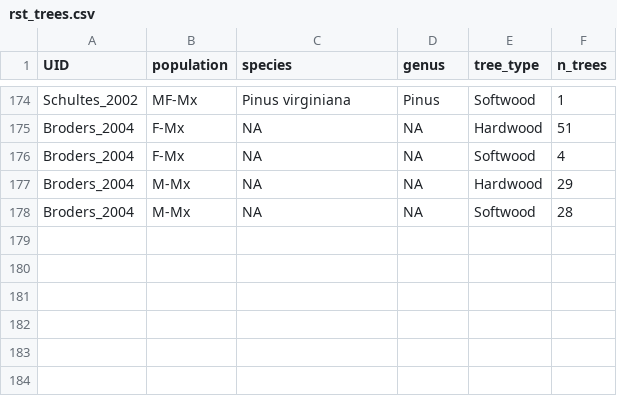
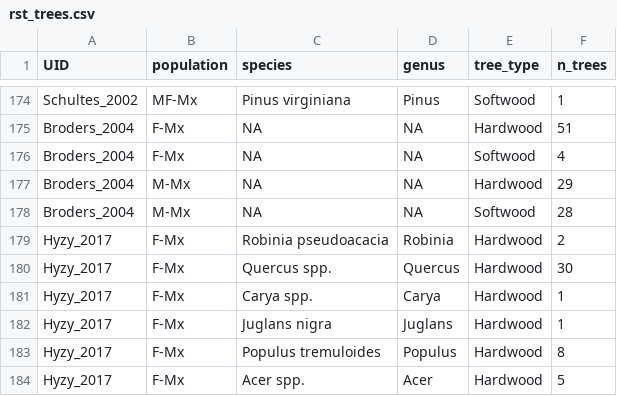
Before and after one commit to zacwarren88/myse_meta, a CSV file: rst_trees.csv, drawn as a sheet; only a part is shown, gaps mark what is left out; the diff names each change by its address in the sheet, - before the commit and + after, or states it on an @@ line.

Commit message:
Added Hyzy

```diff
--- a/rst_trees.csv
+++ b/rst_trees.csv
+row 179: Hyzy_2017 | F-Mx | Robinia pseudoacacia | Robinia | Hardwood | 2
+row 180: Hyzy_2017 | F-Mx | Quercus spp. | Quercus | Hardwood | 30
+row 181: Hyzy_2017 | F-Mx | Carya spp. | Carya | Hardwood | 1
+row 182: Hyzy_2017 | F-Mx | Juglans nigra | Juglans | Hardwood | 1
+row 183: Hyzy_2017 | F-Mx | Populus tremuloides | Populus | Hardwood | 8
+row 184: Hyzy_2017 | F-Mx | Acer spp. | Acer | Hardwood | 5
```
Also changed, not shown: rst_DBH_seasons_locs.csv, rst_behavior.csv, 5 other files.
